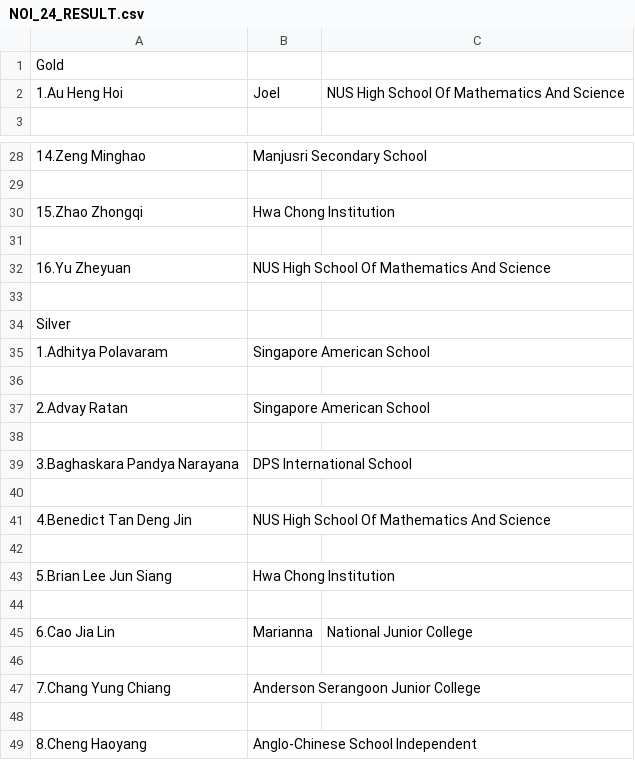
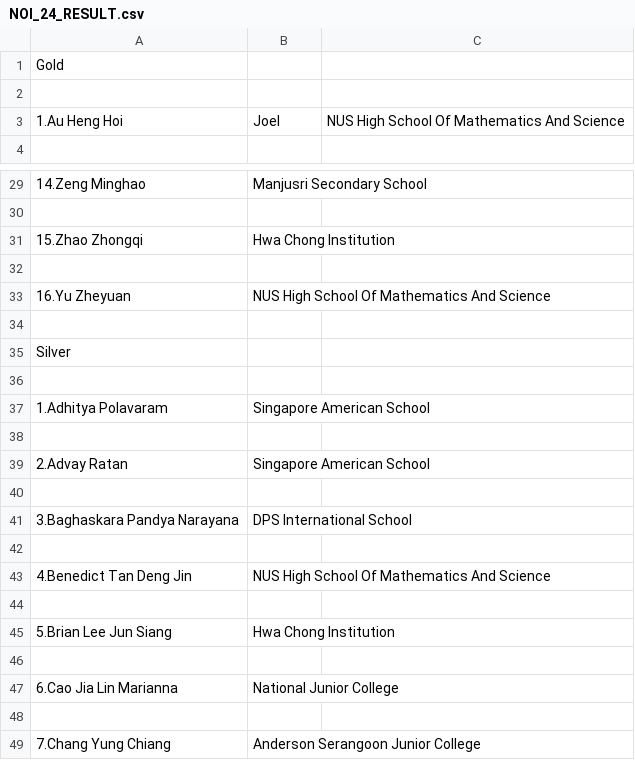
Before and after one commit to njc-cz2-2021/Materials, a CSV file: Exercises/resources/NOI_24_RESULT.csv, drawn as a sheet; only a part is shown, gaps mark what is left out; the shorter side is filled out with more unchanged rows.

```diff
--- a/Exercises/resources/NOI_24_RESULT.csv
+++ b/Exercises/resources/NOI_24_RESULT.csv
@@ -1,2 +1,3 @@
 Gold
+
 1.Au Heng Hoi, Joel, NUS High School Of Mathematics And Science
@@ -34,2 +35,3 @@ Gold
 Silver
+
 1.Adhitya Polavaram, Singapore American School
@@ -44,3 +46,3 @@ Silver
 
-6.Cao Jia Lin, Marianna, National Junior College
+6.Cao Jia Lin Marianna, National Junior College
 
```
Also changed, not shown: 8 other files.
